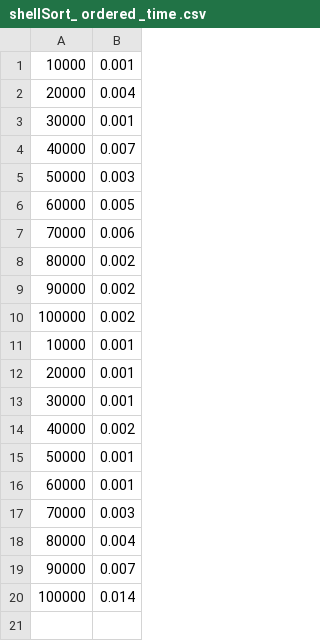
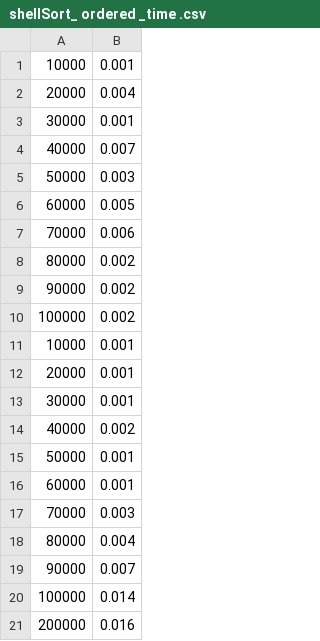
Before and after one commit to serayaGirya/laba_5c, a CSV file: cmake-build-debug/data/shellSort_ ordered _time .csv, drawn as a sheet; the diff names each change by its address in the sheet, - before the commit and + after, or states it on an @@ line.

```diff
--- a/cmake-build-debug/data/shellSort_ ordered _time .csv
+++ b/cmake-build-debug/data/shellSort_ ordered _time .csv
+row 21: 200000 | 0.016
```
Also changed, not shown: cmake-build-debug/data/mergeSort_ ordered _time .csv, cmake-build-debug/data/mergeSort_ orderedBackwards _time .csv, 9 other files.
